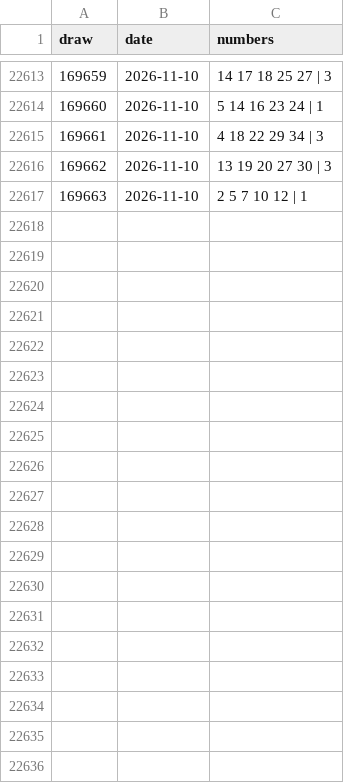
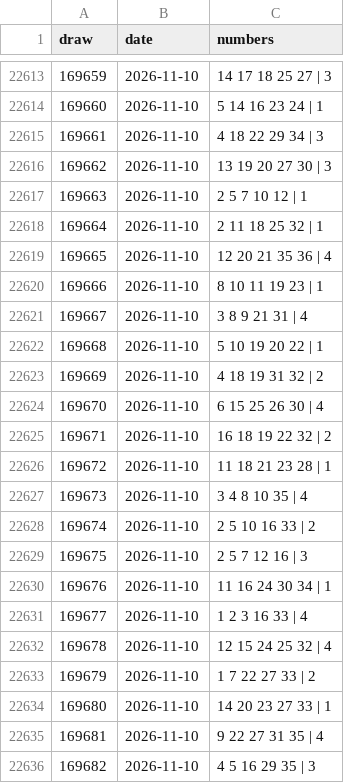
Before and after one commit to ssane-labs/lotoanalytics, a CSV file: data/draws_5x36plus.csv, drawn as a sheet; only a part is shown, gaps mark what is left out; the diff covers the shown part only.

```diff
--- a/data/draws_5x36plus.csv
+++ b/data/draws_5x36plus.csv
@@ -22617 +22617,20 @@ draw,date,numbers
 169663,2026-11-10,2 5 7 10 12 | 1
+169664,2026-11-10,2 11 18 25 32 | 1
+169665,2026-11-10,12 20 21 35 36 | 4
+169666,2026-11-10,8 10 11 19 23 | 1
+169667,2026-11-10,3 8 9 21 31 | 4
+169668,2026-11-10,5 10 19 20 22 | 1
+169669,2026-11-10,4 18 19 31 32 | 2
+169670,2026-11-10,6 15 25 26 30 | 4
+169671,2026-11-10,16 18 19 22 32 | 2
+169672,2026-11-10,11 18 21 23 28 | 1
+169673,2026-11-10,3 4 8 10 35 | 4
+169674,2026-11-10,2 5 10 16 33 | 2
+169675,2026-11-10,2 5 7 12 16 | 3
+169676,2026-11-10,11 16 24 30 34 | 1
+169677,2026-11-10,1 2 3 16 33 | 4
+169678,2026-11-10,12 15 24 25 32 | 4
+169679,2026-11-10,1 7 22 27 33 | 2
+169680,2026-11-10,14 20 23 27 33 | 1
+169681,2026-11-10,9 22 27 31 35 | 4
+169682,2026-11-10,4 5 16 29 35 | 3
```
Also changed, not shown: 36 added rows elsewhere in this file, data/draws_4x20.csv, data/draws_5x2.csv, 36 other files.
